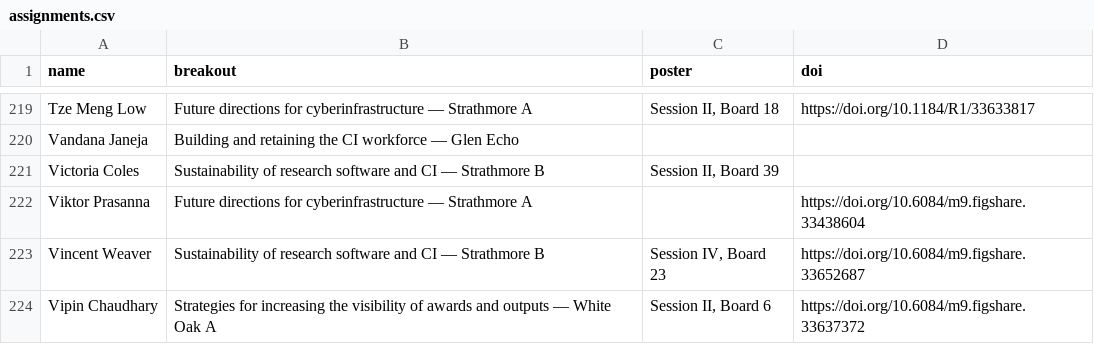
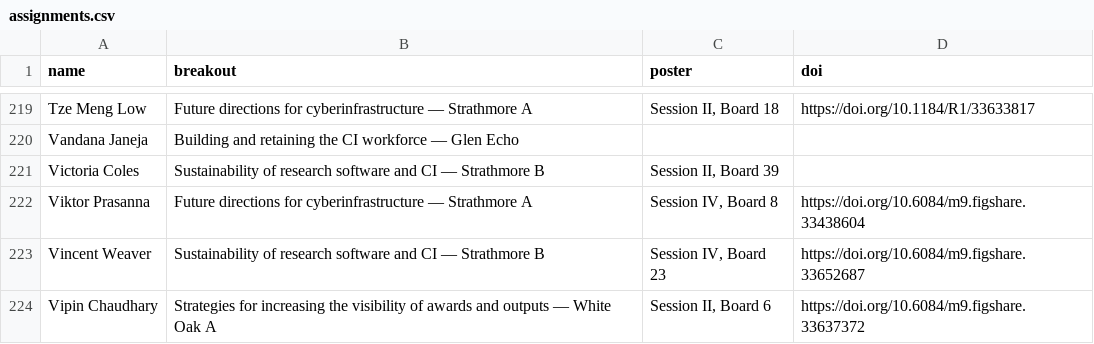
Before and after one commit to confmeet/ccs2026, a CSV file: assets/data/assignments.csv, drawn as a sheet; only a part is shown, gaps mark what is left out.

Commit message:
Prasanna board assignment

```diff
--- a/assets/data/assignments.csv
+++ b/assets/data/assignments.csv
@@ -221,3 +221,3 @@ Vandana Janeja,Building and retaining the CI workforce — Glen Echo,,
 Victoria Coles,Sustainability of research software and CI — Strathmore B,"Session II, Board 39",
-Viktor Prasanna,Future directions for cyberinfrastructure — Strathmore A,,https://doi.org/10.6084/m9.figshare.33438604
+Viktor Prasanna,Future directions for cyberinfrastructure — Strathmore A,"Session IV, Board 8",https://doi.org/10.6084/m9.figshare.33438604
 Vincent Weaver,Sustainability of research software and CI — Strathmore B,"Session IV, Board 23",https://doi.org/10.6084/m9.figshare.33652687
```
